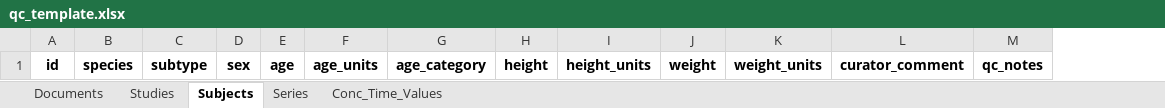
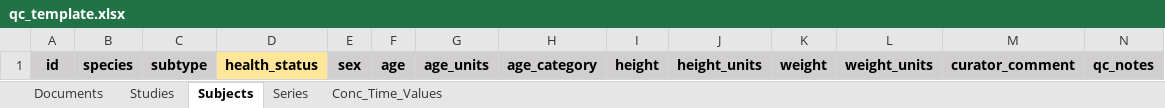
Before and after one commit to USEPA/CvTdbLoad, an Excel workbook: input/qc_template.xlsx, sheet Subjects, drawn as a sheet; only a part is shown; values as stored, in another font and other column widths than the file's, no borders; addresses are those after the commit; the diff covers the shown part only; the diff names each change by its address in the sheet, - before the commit and + after, or states it on an @@ line.

```diff
--- a/input/qc_template.xlsx (sheet Subjects)
+++ b/input/qc_template.xlsx (sheet Subjects)
+column D, row 1: health_status
-A1:C1 fill: none
+A1:C1 fill: #D0CECE
-E1:N1 fill: none
+E1:N1 fill: #D0CECE
```
Also changed, not shown: cell formats elsewhere in this sheet, sheet Studies, sheet Series, sheet Conc_Time_Values, sheet Documents, input/qa_template_map.xlsx.
